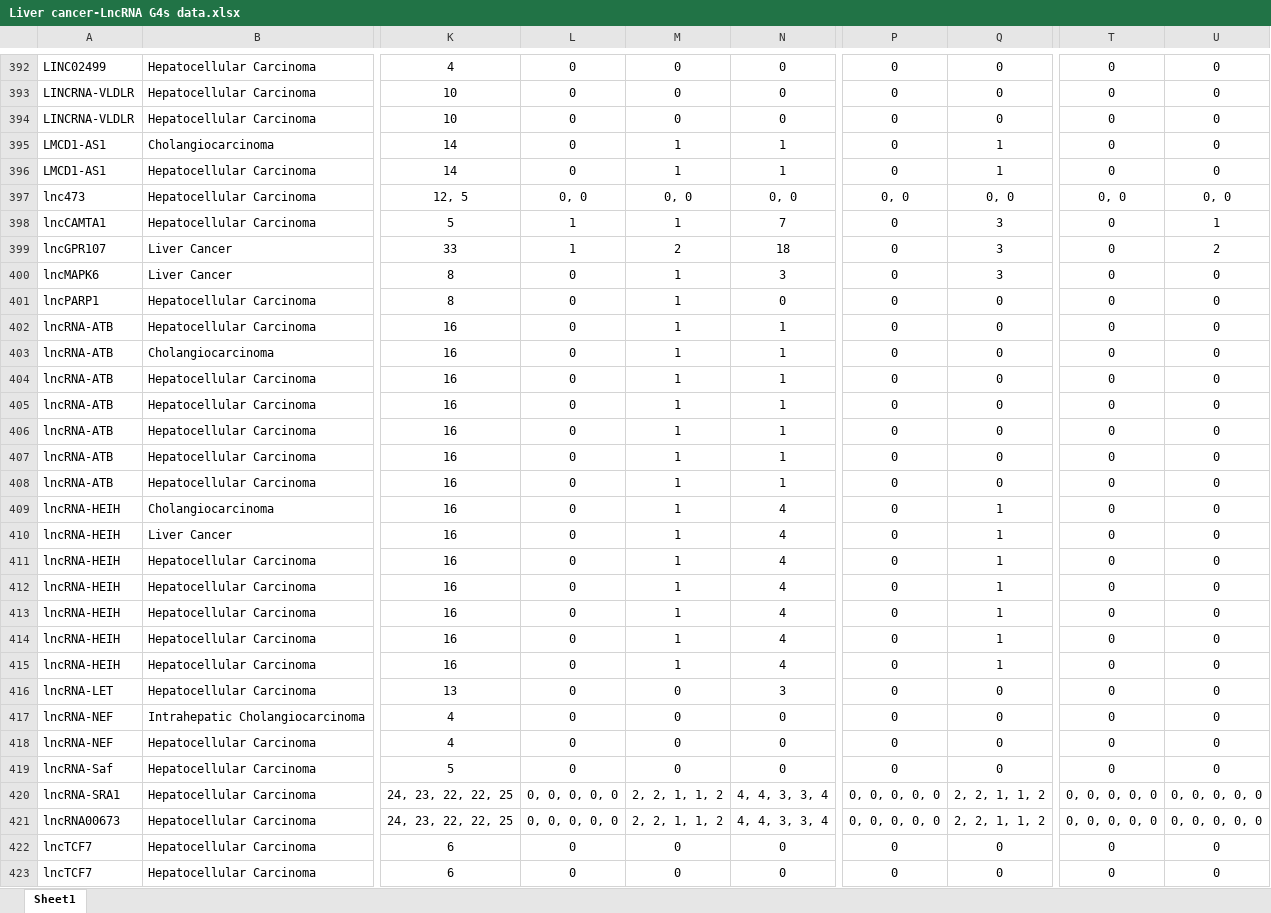
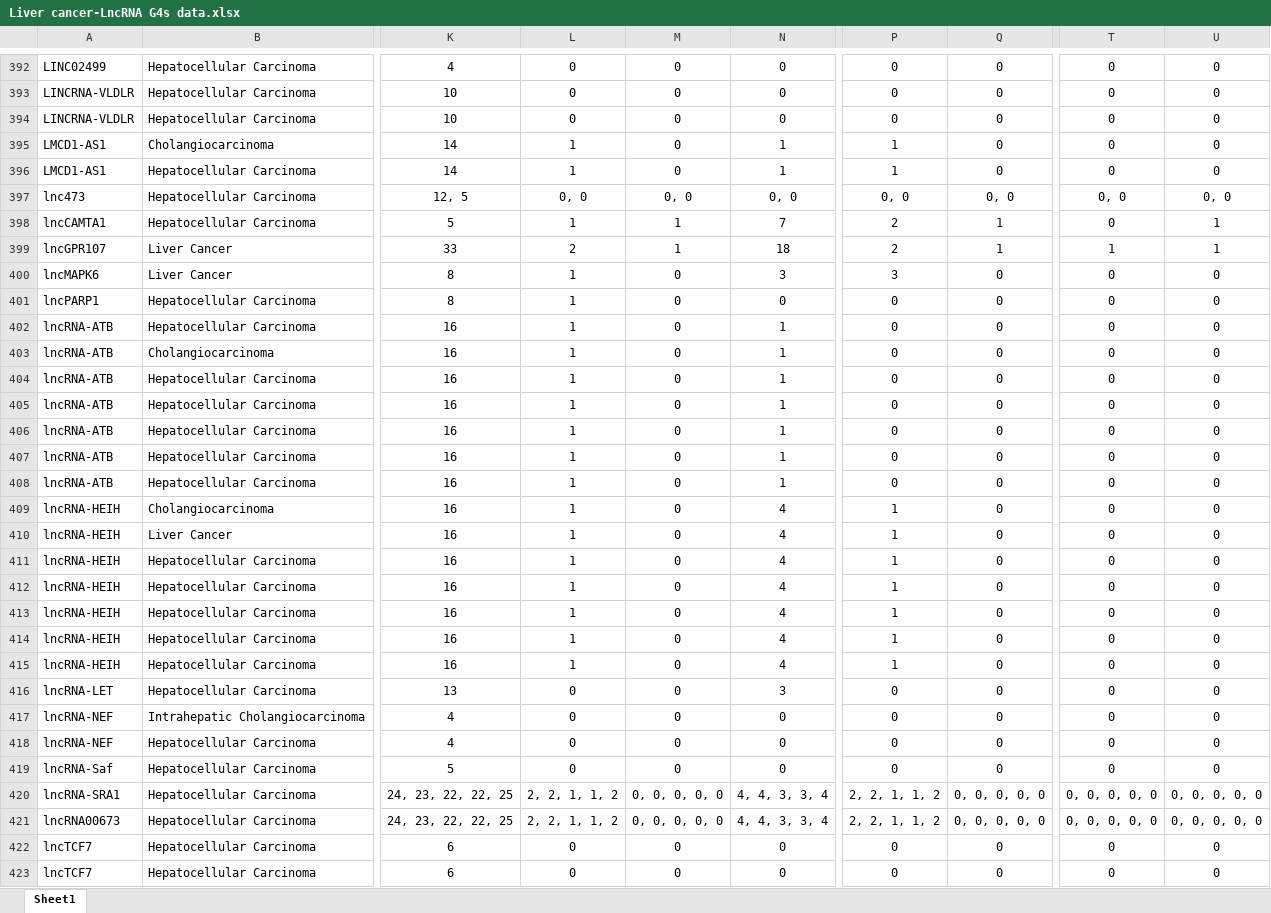
Before and after one commit to BDLab-G4/CanLncG4, an Excel workbook: public/downloads/Liver cancer-LncRNA G4s data.xlsx, sheet Sheet1, drawn as a sheet; only a part is shown, gaps mark what is left out; values as stored, in another font and other column widths than the file's, no borders; conditional formats not drawn; the diff covers the shown part only; the diff names each change by its address in the sheet, - before the commit and + after, or states it on an @@ line.

```diff
--- a/public/downloads/Liver cancer-LncRNA G4s data.xlsx (sheet Sheet1)
+++ b/public/downloads/Liver cancer-LncRNA G4s data.xlsx (sheet Sheet1)
-L395:L396: 0
+L395:L396: 1
-M395:M396: 1
+M395:M396: 0
-P395:P396: 0
+P395:P396: 1
-Q395:Q396: 1
+Q395:Q396: 0
-P398:P399: 0
+P398:P399: 2
-Q398:Q399: 3
+Q398:Q399: 1
-L399: 1
+L399: 2
-M399: 2
+M399: 1
-T399: 0
+T399: 1
-U399: 2
+U399: 1
-L400:L415: 0
+L400:L415: 1
-M400:M415: 1
+M400:M415: 0
-P400: 0
+P400: 3
-Q400: 3
+Q400: 0
-P409:P415: 0
+P409:P415: 1
-Q409:Q415: 1
+Q409:Q415: 0
-L420:L421: 0, 0, 0, 0, 0
+L420:L421: 2, 2, 1, 1, 2
-M420:M421: 2, 2, 1, 1, 2
+M420:M421: 0, 0, 0, 0, 0
-P420:P421: 0, 0, 0, 0, 0
+P420:P421: 2, 2, 1, 1, 2
-Q420:Q421: 2, 2, 1, 1, 2
+Q420:Q421: 0, 0, 0, 0, 0
```
Also changed, not shown: 1777 edited cells elsewhere in this sheet, public/downloads/Cervical cancer-LncRNA G4s data.xlsx, public/downloads/Colorectal cancer-LncRNA G4s data.xlsx, 22 other files.
